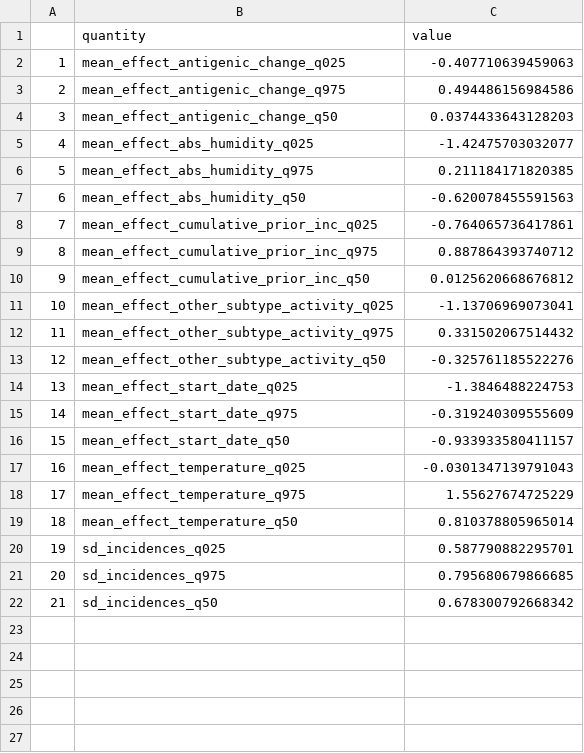
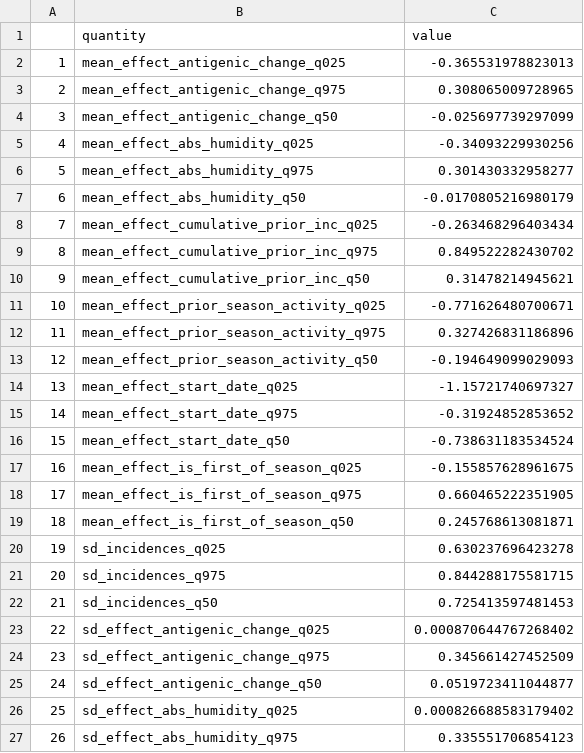
Before and after one commit to edwardkslam/australian_seasonal_flu, a CSV file: out/reported_quantities.csv, drawn as a sheet; only a part is shown; the diff covers the shown part only.

```diff
--- a/out/reported_quantities.csv
+++ b/out/reported_quantities.csv
@@ -1,22 +1,27 @@
 "","quantity","value"
-"1","mean_effect_antigenic_change_q025",-0.407710639459063
-"2","mean_effect_antigenic_change_q975",0.494486156984586
-"3","mean_effect_antigenic_change_q50",0.0374433643128203
-"4","mean_effect_abs_humidity_q025",-1.42475703032077
-"5","mean_effect_abs_humidity_q975",0.211184171820385
-"6","mean_effect_abs_humidity_q50",-0.620078455591563
-"7","mean_effect_cumulative_prior_inc_q025",-0.764065736417861
-"8","mean_effect_cumulative_prior_inc_q975",0.887864393740712
-"9","mean_effect_cumulative_prior_inc_q50",0.0125620668676812
-"10","mean_effect_other_subtype_activity_q025",-1.13706969073041
-"11","mean_effect_other_subtype_activity_q975",0.331502067514432
-"12","mean_effect_other_subtype_activity_q50",-0.325761185522276
-"13","mean_effect_start_date_q025",-1.3846488224753
-"14","mean_effect_start_date_q975",-0.319240309555609
-"15","mean_effect_start_date_q50",-0.933933580411157
-"16","mean_effect_temperature_q025",-0.0301347139791043
-"17","mean_effect_temperature_q975",1.55627674725229
-"18","mean_effect_temperature_q50",0.810378805965014
-"19","sd_incidences_q025",0.587790882295701
-"20","sd_incidences_q975",0.795680679866685
-"21","sd_incidences_q50",0.678300792668342
+"1","mean_effect_antigenic_change_q025",-0.365531978823013
+"2","mean_effect_antigenic_change_q975",0.308065009728965
+"3","mean_effect_antigenic_change_q50",-0.025697739297099
+"4","mean_effect_abs_humidity_q025",-0.34093229930256
+"5","mean_effect_abs_humidity_q975",0.301430332958277
+"6","mean_effect_abs_humidity_q50",-0.0170805216980179
+"7","mean_effect_cumulative_prior_inc_q025",-0.263468296403434
+"8","mean_effect_cumulative_prior_inc_q975",0.849522282430702
+"9","mean_effect_cumulative_prior_inc_q50",0.31478214945621
+"10","mean_effect_prior_season_activity_q025",-0.771626480700671
+"11","mean_effect_prior_season_activity_q975",0.327426831186896
+"12","mean_effect_prior_season_activity_q50",-0.194649099029093
+"13","mean_effect_start_date_q025",-1.15721740697327
+"14","mean_effect_start_date_q975",-0.31924852853652
+"15","mean_effect_start_date_q50",-0.738631183534524
+"16","mean_effect_is_first_of_season_q025",-0.155857628961675
+"17","mean_effect_is_first_of_season_q975",0.660465222351905
+"18","mean_effect_is_first_of_season_q50",0.245768613081871
+"19","sd_incidences_q025",0.630237696423278
+"20","sd_incidences_q975",0.844288175581715
+"21","sd_incidences_q50",0.725413597481453
+"22","sd_effect_antigenic_change_q025",0.000870644767268402
+"23","sd_effect_antigenic_change_q975",0.345661427452509
+"24","sd_effect_antigenic_change_q50",0.0519723411044877
+"25","sd_effect_abs_humidity_q025",0.000826688583179402
+"26","sd_effect_abs_humidity_q975",0.335551706854123
```
Also changed, not shown: 13 added rows elsewhere in this file, dat/cleaned/clean_stan_data.csv, 6 other files.
